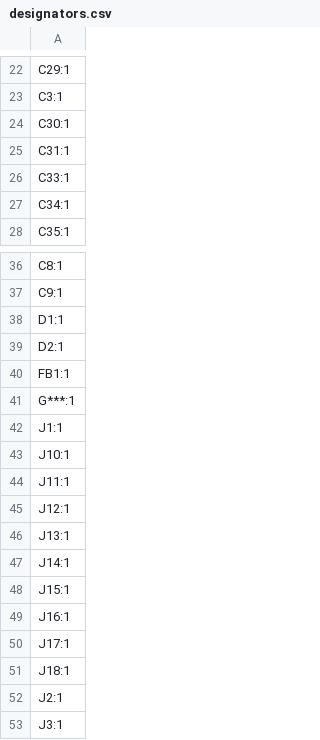
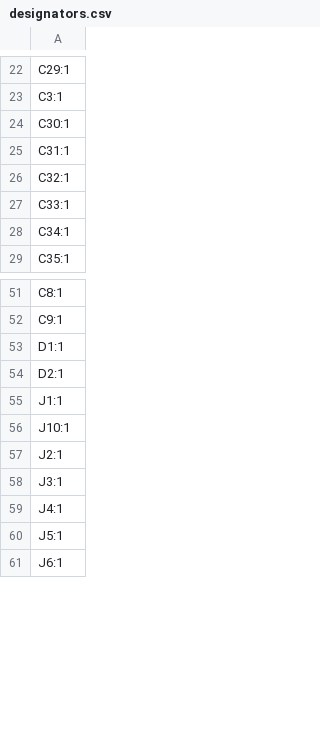
Before and after one commit to GoTouchGra55/HoG, a CSV file: Kicad/Telemetry/production/designators.csv (was Kicad/production/designators.csv), drawn as a sheet; only a part is shown, gaps mark what is left out; the shorter side is filled out with more unchanged rows; the diff covers the shown part only.

```diff
--- a/Kicad/production/designators.csv
+++ b/Kicad/Telemetry/production/designators.csv
@@ -25,2 +25,3 @@ C30:1
 C31:1
+C32:1
 C33:1
@@ -39,14 +54,4 @@ D1:1
 D2:1
-FB1:1
-G***:1
 J1:1
 J10:1
-J11:1
-J12:1
-J13:1
-J14:1
-J15:1
-J16:1
-J17:1
-J18:1
 J2:1
```
Also changed, not shown: 31 added rows, 17 removed rows and 2 edited cells elsewhere in this file, Kicad/FC/production/bom.csv, 34 other files.
